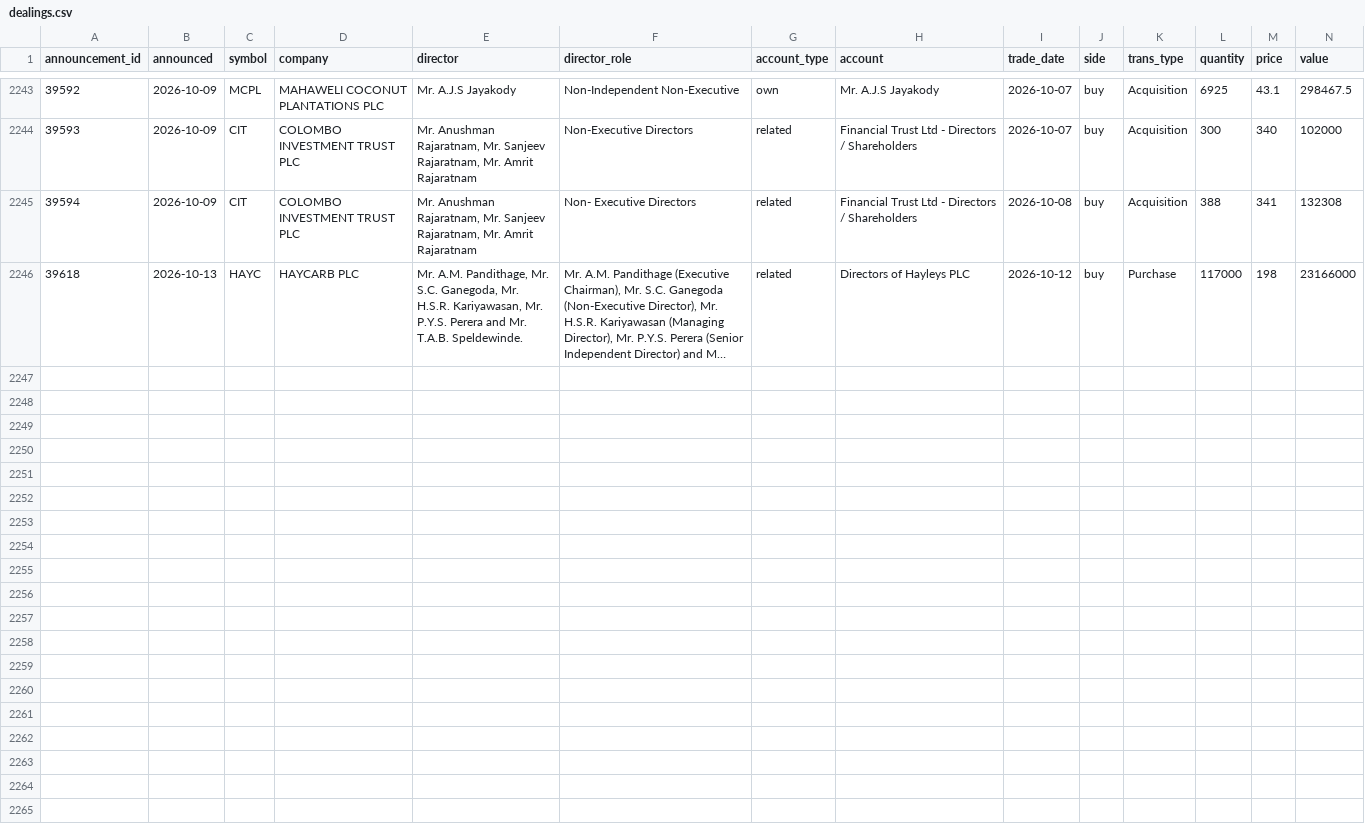
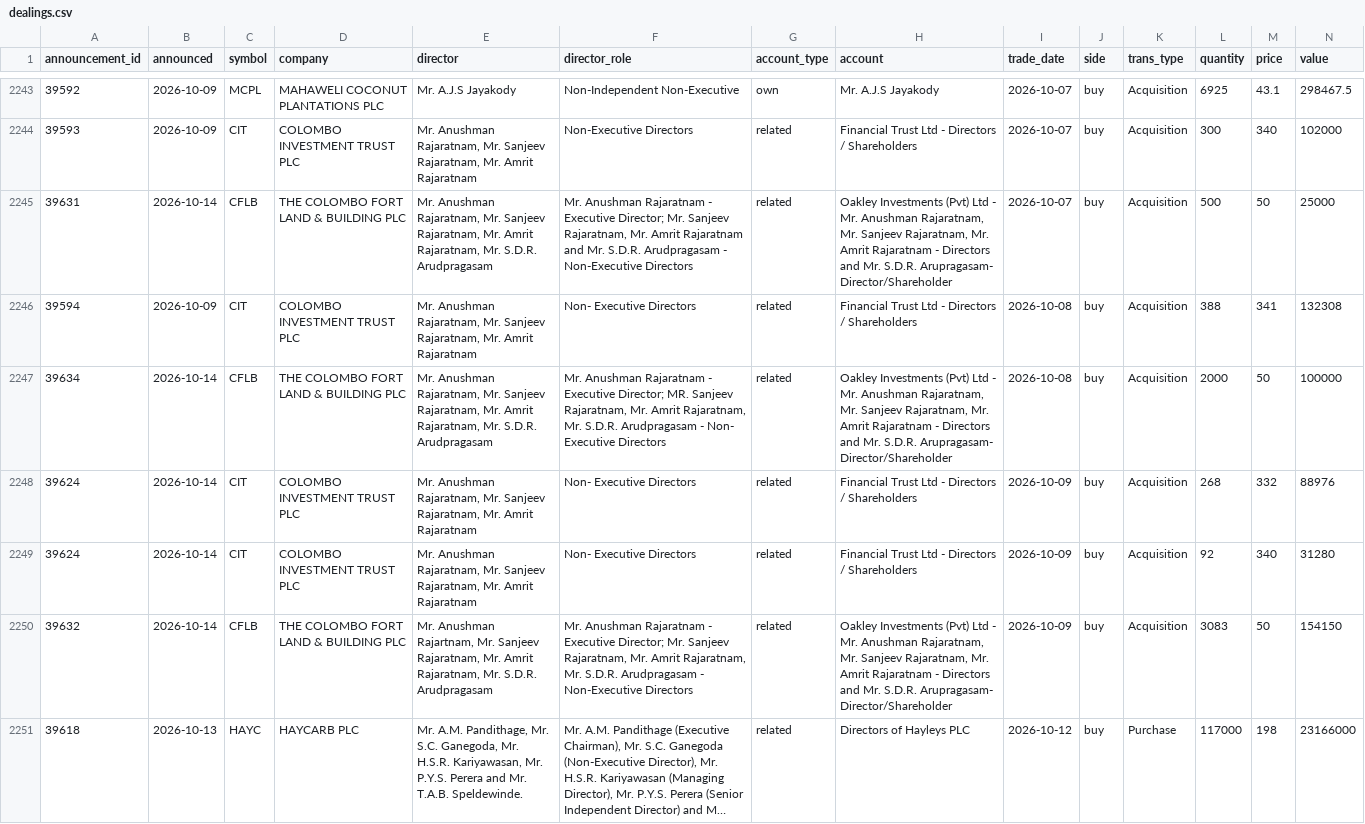
Before and after one commit to MinimumLizard/CSE, a CSV file: data/dealings/dealings.csv, drawn as a sheet; only a part is shown, gaps mark what is left out; long unchanged cells end in …; rows hold the shown columns only; the diff covers the shown part only; the diff names each change by its address in the sheet, - before the commit and + after, or states it on an @@ line.

```diff
--- a/data/dealings/dealings.csv
+++ b/data/dealings/dealings.csv
+row 2245: 39631 | 2026-10-14 | CFLB | THE COLOMBO FORT LAND & BUILDING PLC | Mr. Anushman Rajaratnam, Mr. Sanjeev Rajaratnam, Mr. Amrit Rajaratnam, Mr. S.D.R. Arudpragasam | Mr. Anushman Rajaratnam - Executive Director; Mr. Sanjeev Rajaratnam, Mr. Amrit Rajaratnam and Mr. S.D.R. Arudpragasam - Non-Executive Directors | related | Oakley Investments (Pvt) Ltd - Mr. Anushman Rajaratnam, Mr. Sanjeev Rajaratnam, Mr. Amrit Rajaratnam - Directors and Mr. S.D.R. Arupragasam- Director/Shareholder | 2026-10-07 | buy | Acquisition | 500 | 50 | 25000
+row 2247: 39634 | 2026-10-14 | CFLB | THE COLOMBO FORT LAND & BUILDING PLC | Mr. Anushman Rajaratnam, Mr. Sanjeev Rajaratnam, Mr. Amrit Rajaratnam, Mr. S.D.R. Arudpragasam | Mr. Anushman Rajaratnam - Executive Director; MR. Sanjeev Rajaratnam, Mr. Amrit Rajaratnam, Mr. S.D.R. Arudpragasam - Non- Executive Directors | related | Oakley Investments (Pvt) Ltd - Mr. Anushman Rajaratnam, Mr. Sanjeev Rajaratnam, Mr. Amrit Rajaratnam - Directors and Mr. S.D.R. Arupragasam- Director/Shareholder | 2026-10-08 | buy | Acquisition | 2000 | 50 | 100000
+row 2248: 39624 | 2026-10-14 | CIT | COLOMBO INVESTMENT TRUST PLC | Mr. Anushman Rajaratnam, Mr. Sanjeev Rajaratnam, Mr. Amrit Rajaratnam | Non- Executive Directors | related | Financial Trust Ltd - Directors / Shareholders | 2026-10-09 | buy | Acquisition | 268 | 332 | 88976
+row 2249: 39624 | 2026-10-14 | CIT | COLOMBO INVESTMENT TRUST PLC | Mr. Anushman Rajaratnam, Mr. Sanjeev Rajaratnam, Mr. Amrit Rajaratnam | Non- Executive Directors | related | Financial Trust Ltd - Directors / Shareholders | 2026-10-09 | buy | Acquisition | 92 | 340 | 31280
+row 2250: 39632 | 2026-10-14 | CFLB | THE COLOMBO FORT LAND & BUILDING PLC | Mr. Anushman Rajartnam, Mr. Sanjeev Rajaratnam, Mr. Amrit Rajaratnam, Mr. S.D.R. Arudpragasam | Mr. Anushman Rajaratnam - Executive Director; Mr. Sanjeev Rajaratnam, Mr. Amrit Rajaratnam, Mr. S.D.R. Arudpragasam - Non-Executive Directors | related | Oakley Investments (Pvt) Ltd - Mr. Anushman Rajaratnam, Mr. Sanjeev Rajaratnam, Mr. Amrit Rajaratnam - Directors and Mr. S.D.R. Arupragasam- Director/Shareholder | 2026-10-09 | buy | Acquisition | 3083 | 50 | 154150
```
Also changed, not shown: 6 added rows elsewhere in this file, data/fundamentals/latest.csv, data/runs.csv, 4 other files.
